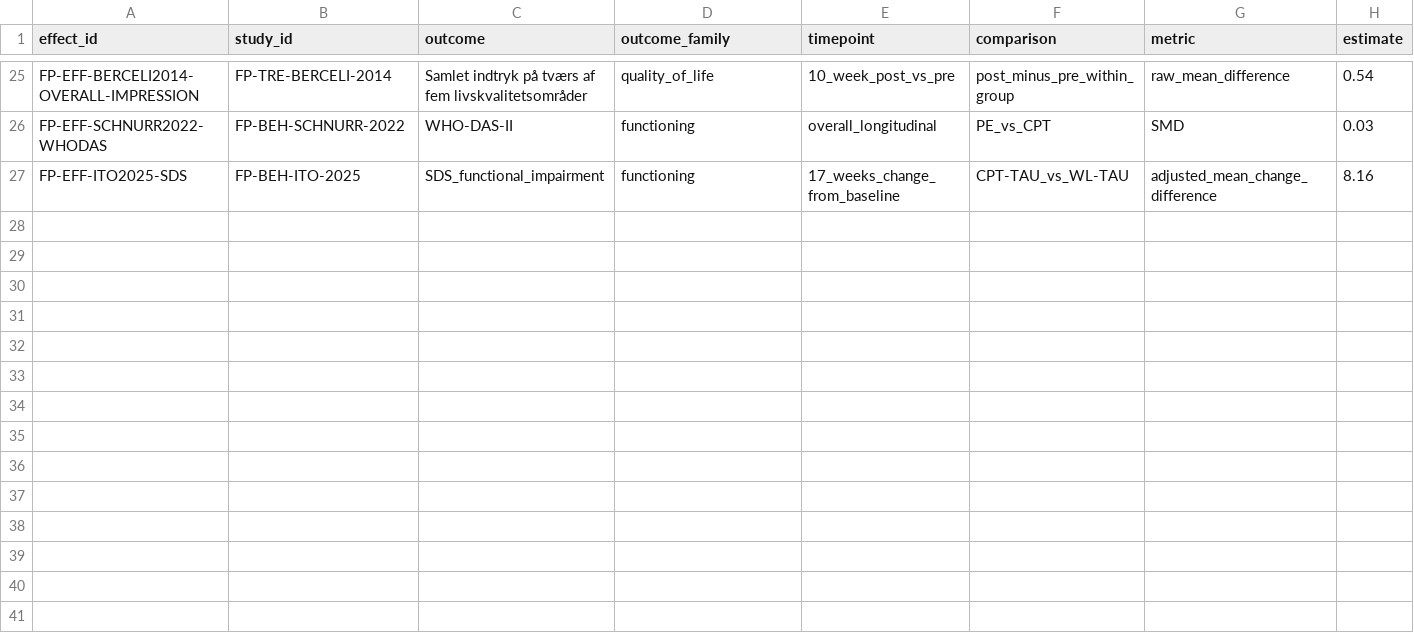
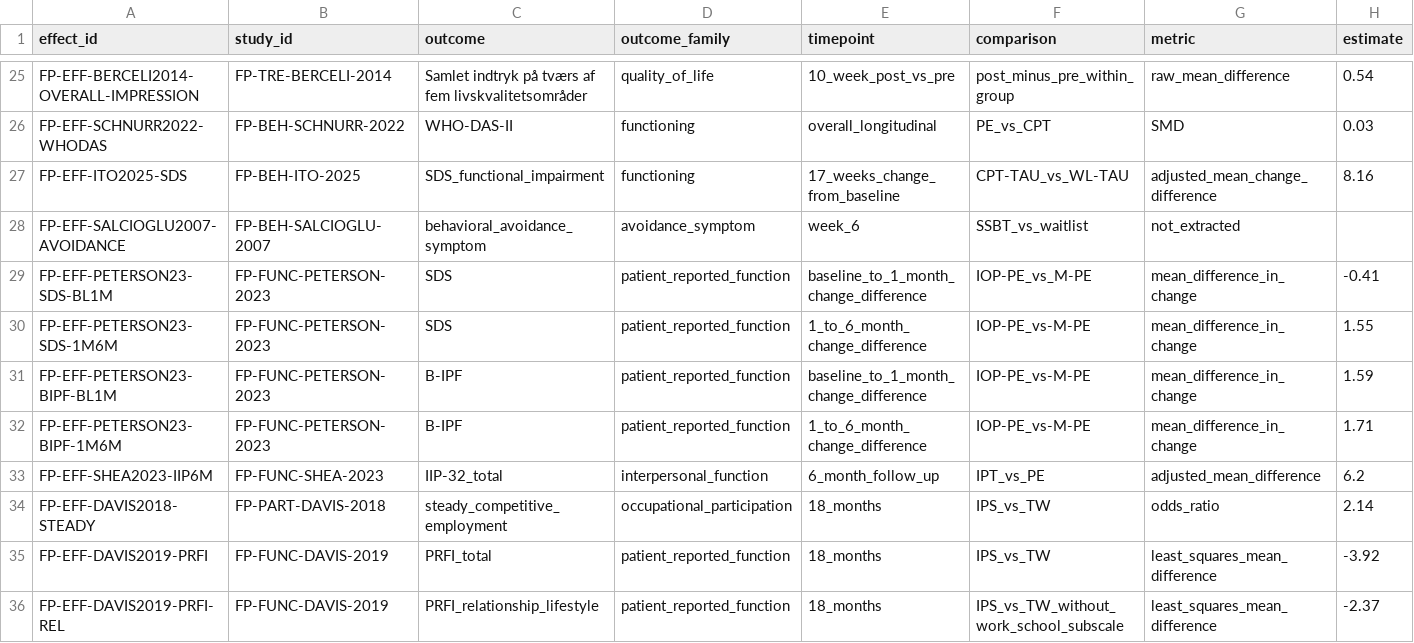
Before and after one commit to jekidev/Fearprime_03, a CSV file: data/effects.csv, drawn as a sheet; only a part is shown, gaps mark what is left out; rows hold the shown columns only; the diff names each change by its address in the sheet, - before the commit and + after, or states it on an @@ line.

```diff
--- a/data/effects.csv
+++ b/data/effects.csv
+row 28: FP-EFF-SALCIOGLU2007-AVOIDANCE | FP-BEH-SALCIOGLU-2007 | behavioral_avoidance_symptom | avoidance_symptom | week_6 | SSBT_vs_waitlist | not_extracted
+row 29: FP-EFF-PETERSON23-SDS-BL1M | FP-FUNC-PETERSON-2023 | SDS | patient_reported_function | baseline_to_1_month_change_difference | IOP-PE_vs_M-PE | mean_difference_in_change | -0.41
+row 30: FP-EFF-PETERSON23-SDS-1M6M | FP-FUNC-PETERSON-2023 | SDS | patient_reported_function | 1_to_6_month_change_difference | IOP-PE_vs-M-PE | mean_difference_in_change | 1.55
+row 31: FP-EFF-PETERSON23-BIPF-BL1M | FP-FUNC-PETERSON-2023 | B-IPF | patient_reported_function | baseline_to_1_month_change_difference | IOP-PE_vs-M-PE | mean_difference_in_change | 1.59
+row 32: FP-EFF-PETERSON23-BIPF-1M6M | FP-FUNC-PETERSON-2023 | B-IPF | patient_reported_function | 1_to_6_month_change_difference | IOP-PE_vs-M-PE | mean_difference_in_change | 1.71
+row 33: FP-EFF-SHEA2023-IIP6M | FP-FUNC-SHEA-2023 | IIP-32_total | interpersonal_function | 6_month_follow_up | IPT_vs_PE | adjusted_mean_difference | 6.2
+row 34: FP-EFF-DAVIS2018-STEADY | FP-PART-DAVIS-2018 | steady_competitive_employment | occupational_participation | 18_months | IPS_vs_TW | odds_ratio | 2.14
+row 35: FP-EFF-DAVIS2019-PRFI | FP-FUNC-DAVIS-2019 | PRFI_total | patient_reported_function | 18_months | IPS_vs_TW | least_squares_mean_difference | -3.92
+row 36: FP-EFF-DAVIS2019-PRFI-REL | FP-FUNC-DAVIS-2019 | PRFI_relationship_lifestyle | patient_reported_function | 18_months | IPS_vs_TW_without_work_school_subscale | least_squares_mean_difference | -2.37
```
Also changed, not shown: data/participant_overlap.csv, data/studies.csv, 15 other files.
